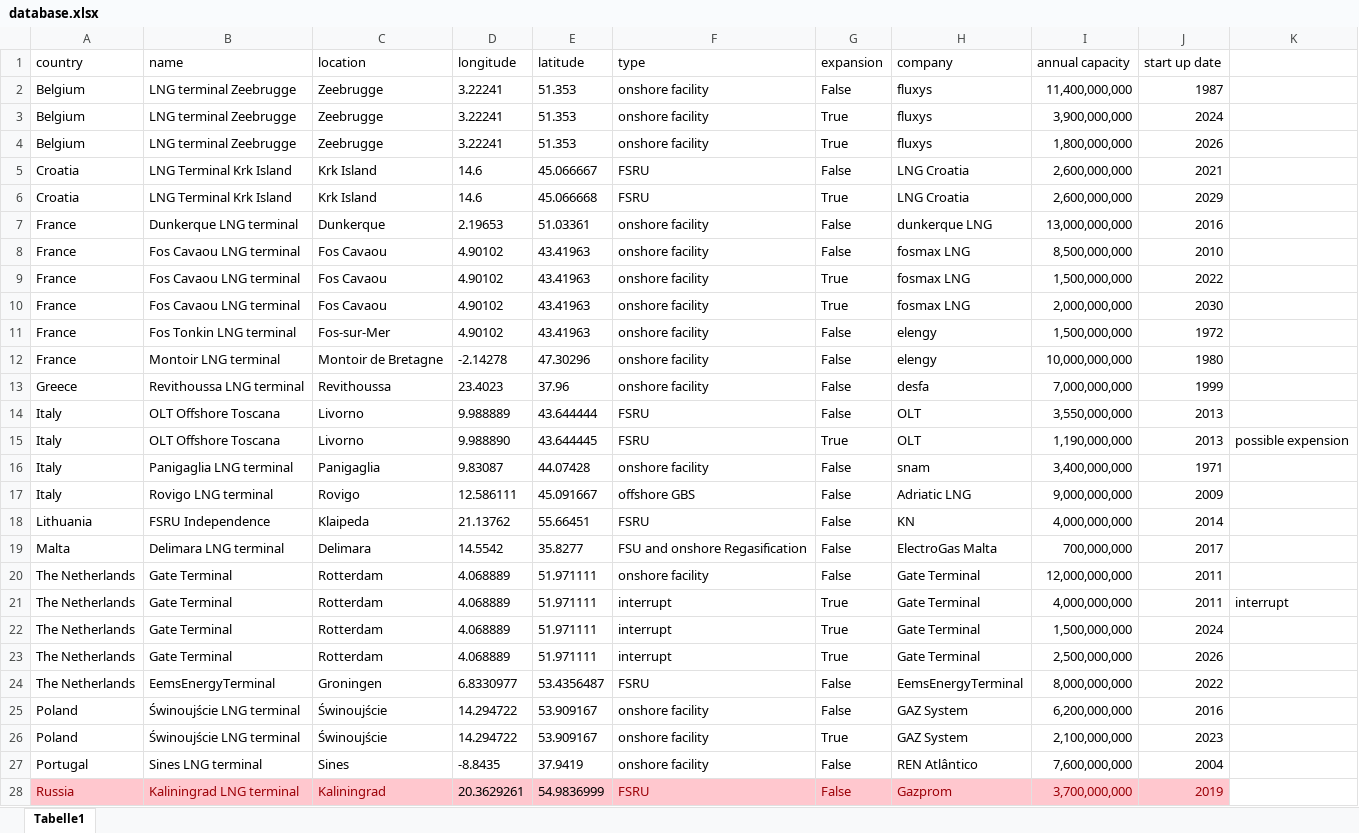
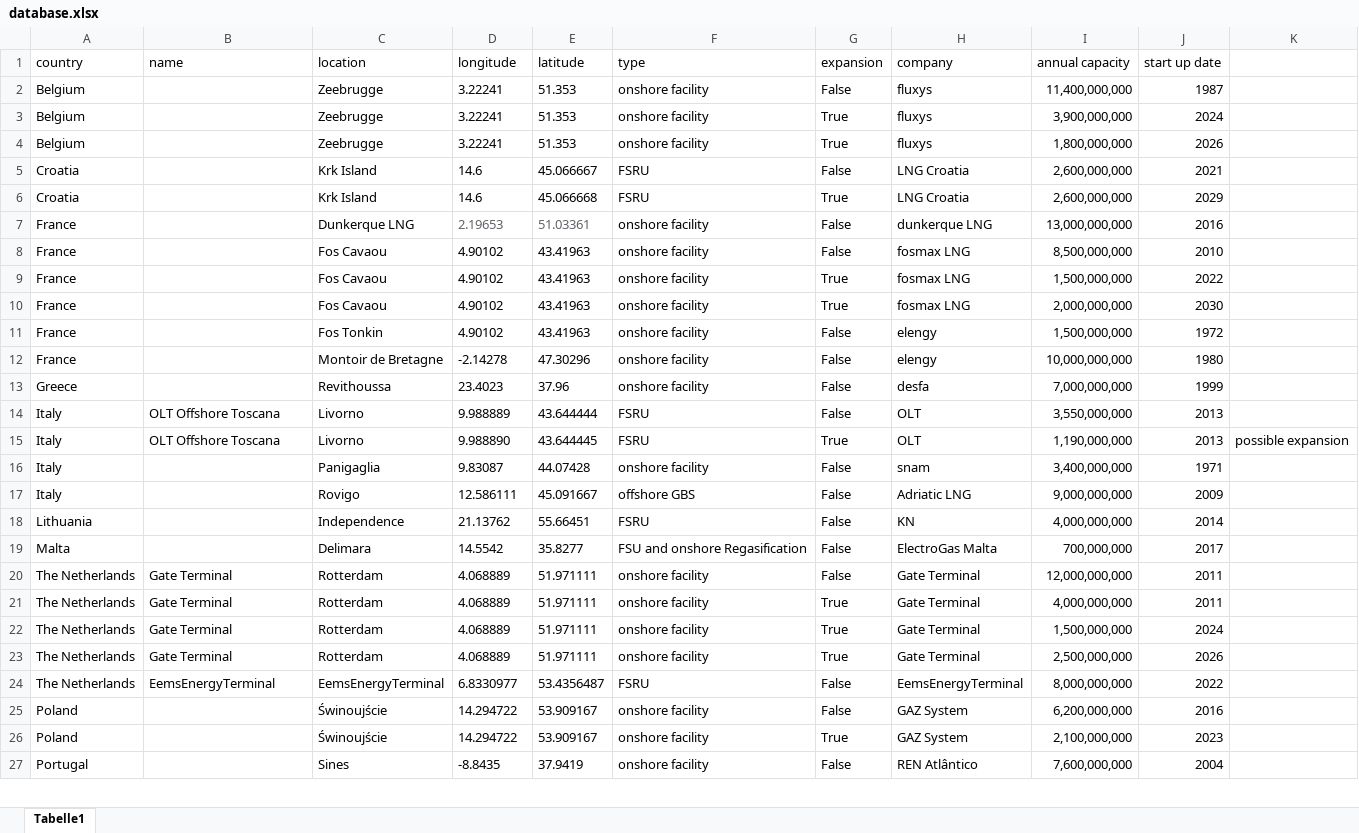
Before and after one commit to julika3/SERTS, an Excel workbook: database.xlsx, sheet Tabelle1, drawn as a sheet; only a part is shown; values as stored, in another font and other column widths than the file's, no borders; the diff covers the shown part only; the diff names each change by its address in the sheet, - before the commit and + after, or states it on an @@ line.

```diff
--- a/database.xlsx (sheet Tabelle1)
+++ b/database.xlsx (sheet Tabelle1)
-B2:B4 (name): LNG terminal Zeebrugge
+B2:B4 (name): (empty)
-B5:B6 (name): LNG Terminal Krk Island
+B5:B6 (name): (empty)
-B7 (name): Dunkerque LNG terminal
+B7 (name): (empty)
-C7 (location): Dunkerque
+C7 (location): Dunkerque LNG
-D7:E7 text colour: black
+D7:E7 text colour: #5F6368
-B8:B10 (name): Fos Cavaou LNG terminal
+B8:B10 (name): (empty)
-B11 (name): Fos Tonkin LNG terminal
+B11 (name): (empty)
-C11 (location): Fos-sur-Mer
+C11 (location): Fos Tonkin
-B12 (name): Montoir LNG terminal
+B12 (name): (empty)
-B13 (name): Revithoussa LNG terminal
+B13 (name): (empty)
-K15: possible expension
+K15: possible expansion
-B16 (name): Panigaglia LNG terminal
+B16 (name): (empty)
-B17 (name): Rovigo LNG terminal
+B17 (name): (empty)
-B18 (name): FSRU Independence
+B18 (name): (empty)
-C18 (location): Klaipeda
+C18 (location): Independence
-B19 (name): Delimara LNG terminal
+B19 (name): (empty)
-F21:F23 (type): interrupt
+F21:F23 (type): onshore facility
-K21: interrupt
+K21: (empty)
-C24 (location): Groningen
+C24 (location): EemsEnergyTerminal
-B25:B26 (name): Świnoujście LNG terminal
+B25:B26 (name): (empty)
-B27 (name): Sines LNG terminal
+B27 (name): (empty)
-row 28: Russia | Kaliningrad LNG terminal | Kaliningrad | 20.3629261 | 54.9836999 | FSRU | False | Gazprom | 3,700,000,000 | 2019
```
Also changed, not shown: 2 removed rows, 51 edited cells and cell formats elsewhere in this sheet, 3 other files.
